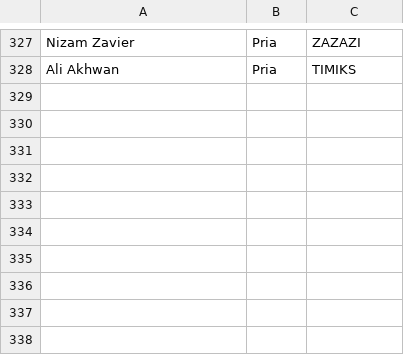
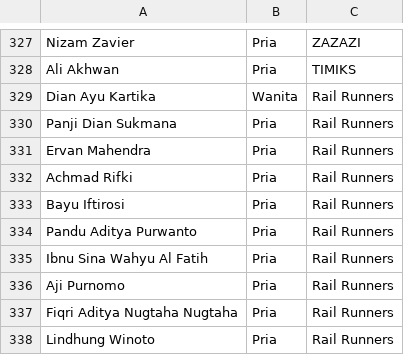
Before and after one commit to smgmountainrace/listpeserta, a CSV file: 7k.csv, drawn as a sheet; only a part is shown, gaps mark what is left out; the diff names each change by its address in the sheet, - before the commit and + after, or states it on an @@ line.

Commit message:
7k.csv

```diff
--- a/7k.csv
+++ b/7k.csv
+row 329: Dian Ayu Kartika | Wanita | Rail Runners
+row 330: Panji Dian Sukmana | Pria | Rail Runners
+row 331: Ervan Mahendra | Pria | Rail Runners
+row 332: Achmad Rifki | Pria | Rail Runners
+row 333: Bayu Iftirosi | Pria | Rail Runners
+row 334: Pandu Aditya Purwanto | Pria | Rail Runners
+row 335: Ibnu Sina Wahyu Al Fatih | Pria | Rail Runners
+row 336: Aji Purnomo | Pria | Rail Runners
+row 337: Fiqri Aditya Nugtaha Nugtaha | Pria | Rail Runners
+row 338: Lindhung Winoto | Pria | Rail Runners
```
